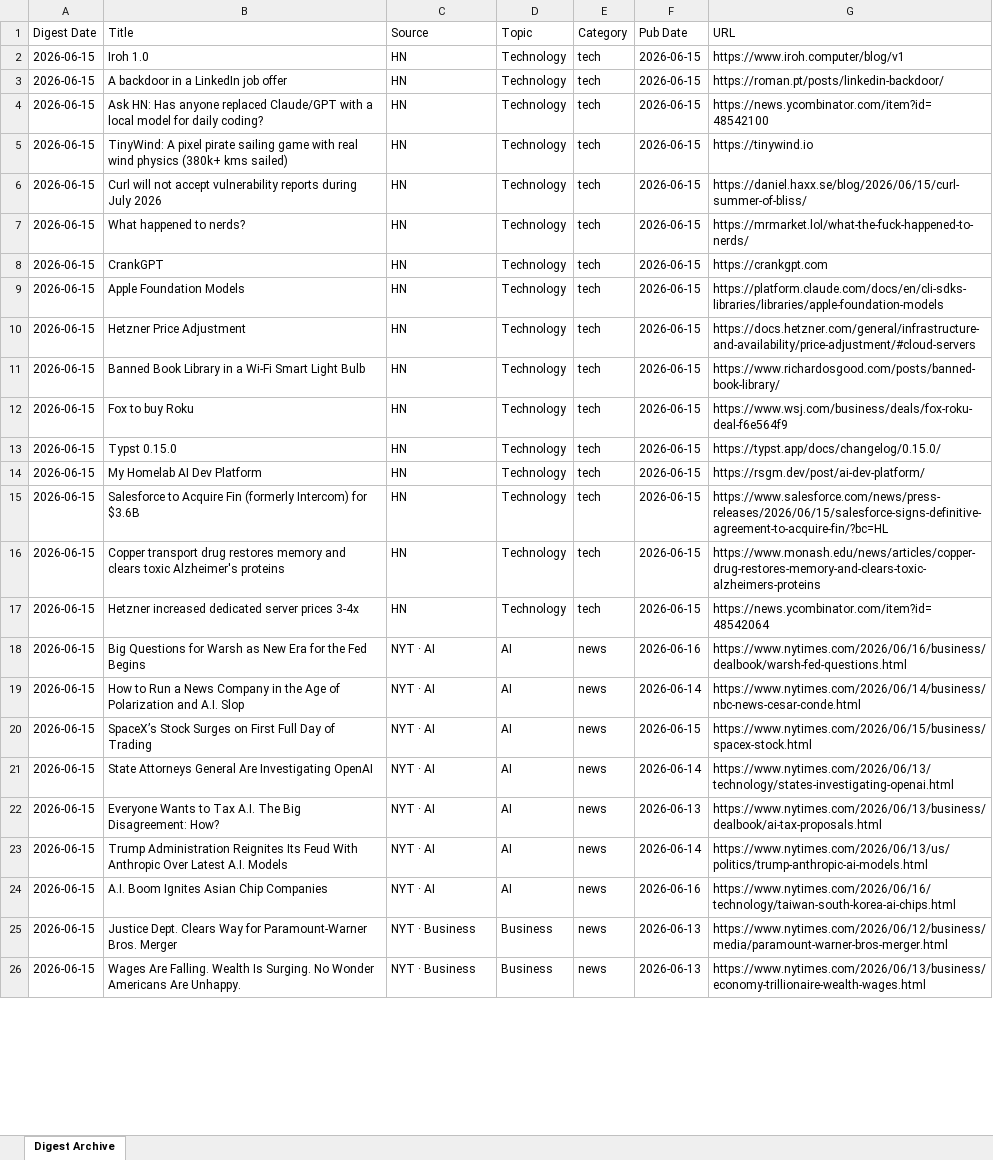
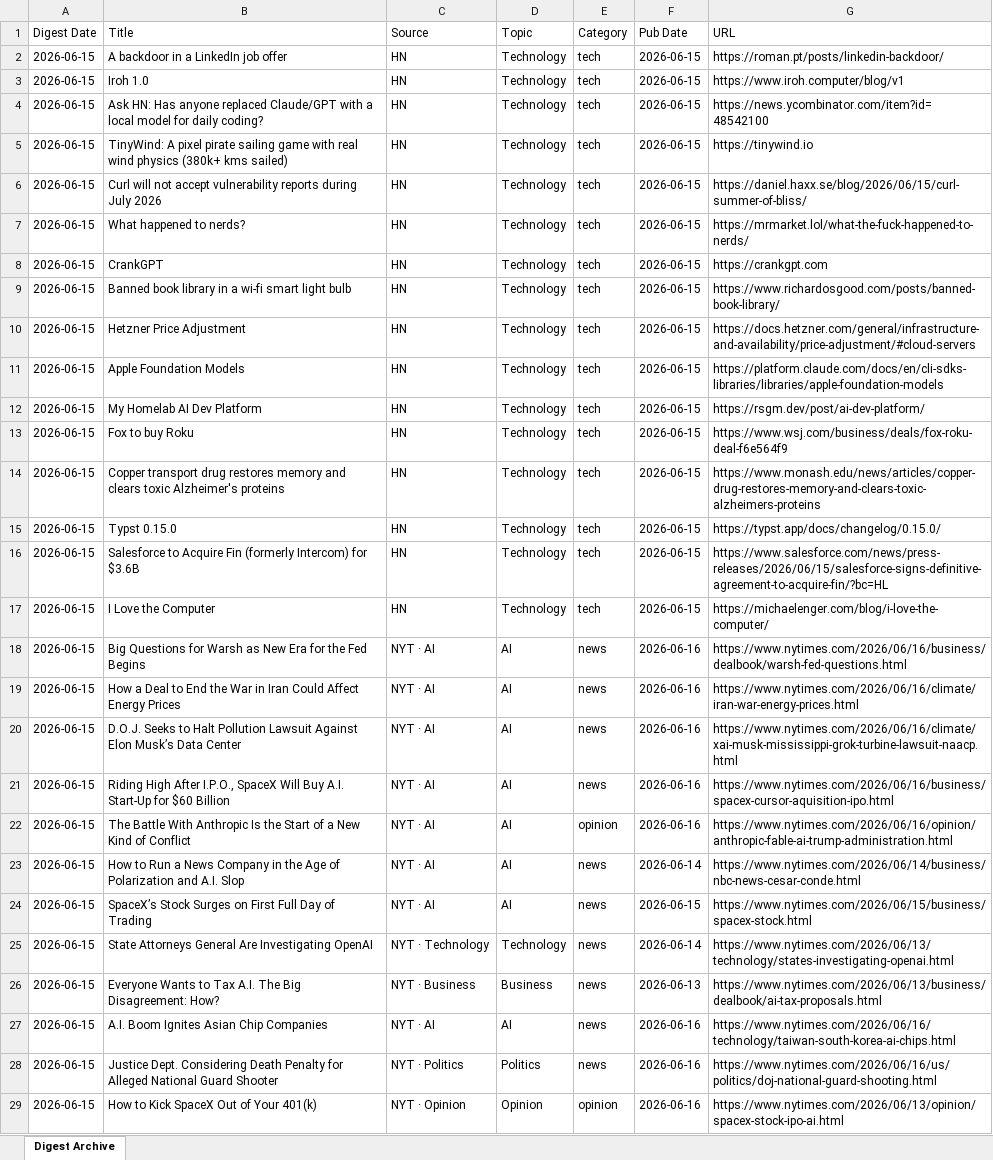
Before and after one commit to hankang156-eng/daily-digest, an Excel workbook: data/digest_archives/dd_archive.xlsx, sheet Digest Archive, drawn as a sheet; only a part is shown; values as stored, in another font and other column widths than the file's, no borders; removed rows and columns are numbered as before the commit, all else as after; the diff covers the shown part only; the diff names each change by its address in the sheet, - before the commit and + after, or states it on an @@ line.

Commit message:
digest: 2026-06-15

```diff
--- a/data/digest_archives/dd_archive.xlsx (sheet Digest Archive)
+++ b/data/digest_archives/dd_archive.xlsx (sheet Digest Archive)
@@ row 3 moved to row 2: 2026-06-15 @@
+row 9: 2026-06-15 | Banned book library in a wi-fi smart light bulb | HN | Technology | tech | 2026-06-15 | https://www.richardosgood.com/posts/banned-book-library/
-B12 (Title): Banned Book Library in a Wi-Fi Smart Light Bulb
+B12 (Title): My Homelab AI Dev Platform
-G12 (URL): https://www.richardosgood.com/posts/banned-book-library/
+G12 (URL): https://rsgm.dev/post/ai-dev-platform/
+row 14: 2026-06-15 | Copper transport drug restores memory and clears toxic Alzheimer's proteins | HN | Technology | tech | 2026-06-15 | https://www.monash.edu/news/articles/copper-drug-restores-memory-and-clears-toxic-alzheimers-proteins
-row 14: 2026-06-15 | My Homelab AI Dev Platform | HN | Technology | tech | 2026-06-15 | https://rsgm.dev/post/ai-dev-platform/
-B17 (Title): Copper transport drug restores memory and clears toxic Alzheimer's proteins
+B17 (Title): I Love the Computer
-G17 (URL): https://www.monash.edu/news/articles/copper-drug-restores-memory-and-clears-toxic-alzheimers-proteins
+G17 (URL): https://michaelenger.com/blog/i-love-the-computer/
-row 17: 2026-06-15 | Hetzner increased dedicated server prices 3-4x | HN | Technology | tech | 2026-06-15 | https://news.ycombinator.com/item?id=48542064
+row 19: 2026-06-15 | How a Deal to End the War in Iran Could Affect Energy Prices | NYT · AI | AI | news | 2026-06-16 | https://www.nytimes.com/2026/06/16/climate/iran-war-energy-prices.html
+row 20: 2026-06-15 | D.O.J. Seeks to Halt Pollution Lawsuit Against Elon Musk’s Data Center | NYT · AI | AI | news | 2026-06-16 | https://www.nytimes.com/2026/06/16/climate/xai-musk-mississippi-grok-turbine-lawsuit-naacp.html
+row 21: 2026-06-15 | Riding High After I.P.O., SpaceX Will Buy A.I. Start-Up for $60 Billion | NYT · AI | AI | news | 2026-06-16 | https://www.nytimes.com/2026/06/16/business/spacex-cursor-aquisition-ipo.html
+row 22: 2026-06-15 | The Battle With Anthropic Is the Start of a New Kind of Conflict | NYT · AI | AI | opinion | 2026-06-16 | https://www.nytimes.com/2026/06/16/opinion/anthropic-fable-ai-trump-administration.html
-C25 (Source): NYT · AI
+C25 (Source): NYT · Technology
-D25 (Topic): AI
+D25 (Topic): Technology
-C26 (Source): NYT · AI
+C26 (Source): NYT · Business
-D26 (Topic): AI
+D26 (Topic): Business
-row 23: 2026-06-15 | Trump Administration Reignites Its Feud With Anthropic Over Latest A.I. Models | NYT · AI | AI | news | 2026-06-14 | https://www.nytimes.com/2026/06/13/us/politics/trump-anthropic-ai-models.html
-B28 (Title): Justice Dept. Clears Way for Paramount-Warner Bros. Merger
+B28 (Title): Justice Dept. Considering Death Penalty for Alleged National Guard Shooter
-C28 (Source): NYT · Business
+C28 (Source): NYT · Politics
-D28 (Topic): Business
+D28 (Topic): Politics
-F28:F29 (Pub Date): 2026-06-13
+F28:F29 (Pub Date): 2026-06-16
-G28 (URL): https://www.nytimes.com/2026/06/12/business/media/paramount-warner-bros-merger.html
+G28 (URL): https://www.nytimes.com/2026/06/16/us/politics/doj-national-guard-shooting.html
-B29 (Title): Wages Are Falling. Wealth Is Surging. No Wonder Americans Are Unhappy.
+B29 (Title): How to Kick SpaceX Out of Your 401(k)
-C29 (Source): NYT · Business
+C29 (Source): NYT · Opinion
-D29 (Topic): Business
+D29 (Topic): Opinion
-E29 (Category): news
+E29 (Category): opinion
-G29 (URL): https://www.nytimes.com/2026/06/13/business/economy-trillionaire-wealth-wages.html
+G29 (URL): https://www.nytimes.com/2026/06/13/opinion/spacex-stock-ipo-ai.html
```
Also changed, not shown: 7 added rows, 3 removed rows and 21 edited cells elsewhere in this sheet, data/hn/hn_archive.xlsx, 7 other files.
